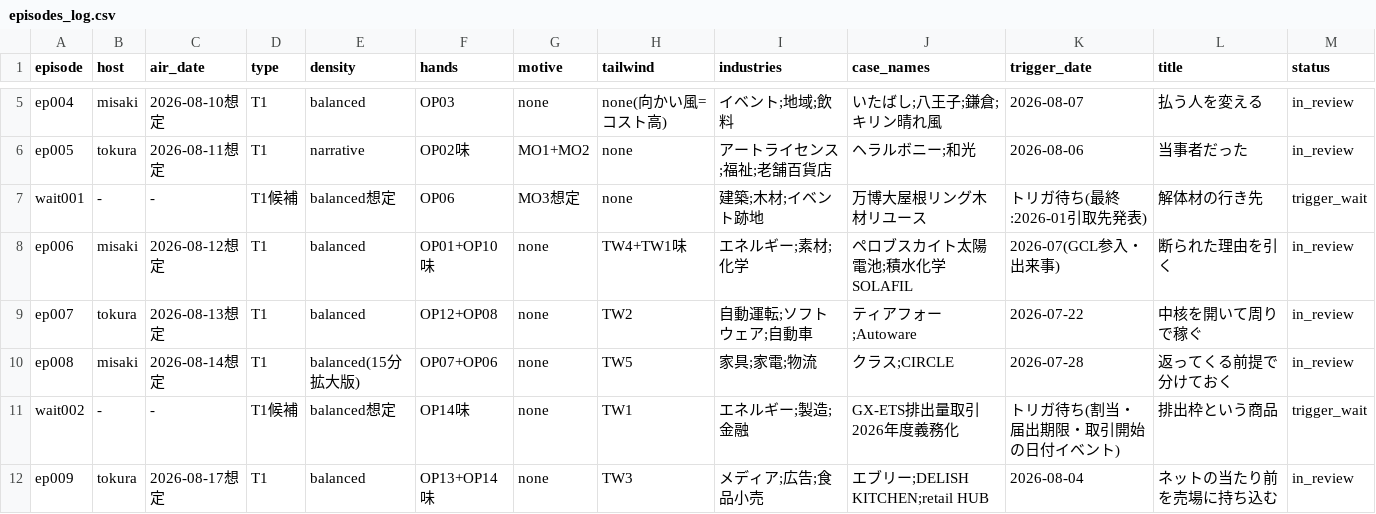
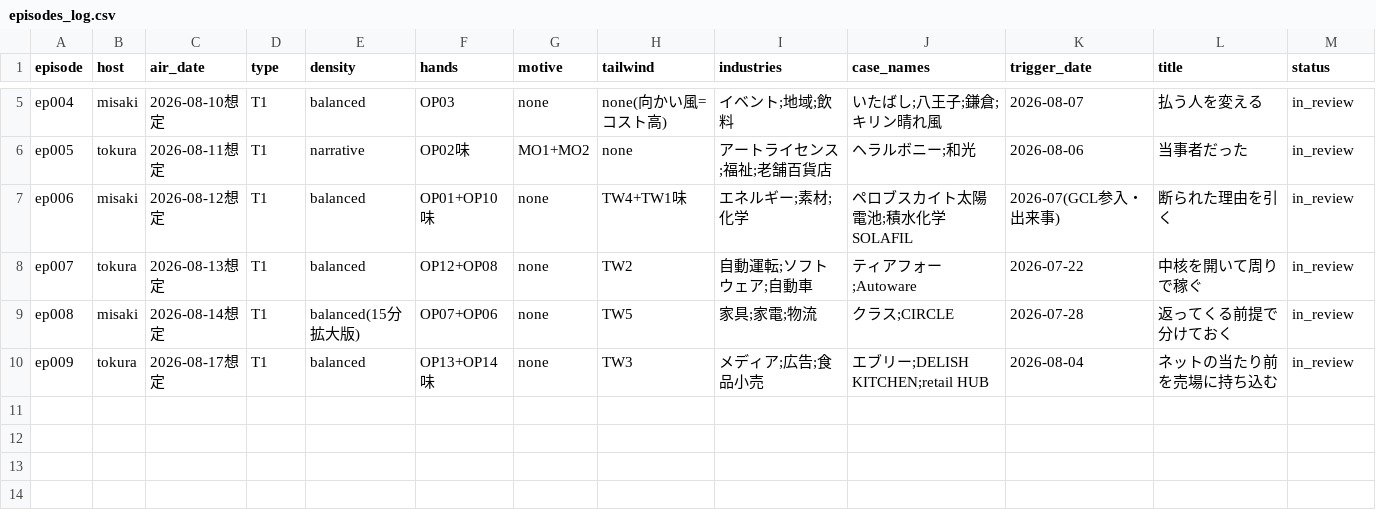
Before and after one commit to AtsushiSaito1980/sonote2026, a CSV file: ledger/episodes_log.csv, drawn as a sheet; only a part is shown, gaps mark what is left out.

```diff
--- a/ledger/episodes_log.csv
+++ b/ledger/episodes_log.csv
@@ -6,3 +6,2 @@ ep004,misaki,2026-08-10想定,T1,balanced,OP03,none,none(向かい風=コスト
 ep005,tokura,2026-08-11想定,T1,narrative,OP02味,MO1+MO2,none,アートライセンス;福祉;老舗百貨店,ヘラルボニー;和光,2026-08-06,当事者だった,in_review
-wait001,-,-,T1候補,balanced想定,OP06,MO3想定,none,建築;木材;イベント跡地,万博大屋根リング木材リユース,トリガ待ち(最終:2026-01引取先発表),解体材の行き先,trigger_wait
 ep006,misaki,2026-08-12想定,T1,balanced,OP01+OP10味,none,TW4+TW1味,エネルギー;素材;化学,ペロブスカイト太陽電池;積水化学SOLAFIL,2026-07(GCL参入・出来事),断られた理由を引く,in_review
@@ -10,3 +9,2 @@ ep007,tokura,2026-08-13想定,T1,balanced,OP12+OP08,none,TW2,自動運転;ソフ
 ep008,misaki,2026-08-14想定,T1,balanced(15分拡大版),OP07+OP06,none,TW5,家具;家電;物流,クラス;CIRCLE,2026-07-28,返ってくる前提で分けておく,in_review
-wait002,-,-,T1候補,balanced想定,OP14味,none,TW1,エネルギー;製造;金融,GX-ETS排出量取引2026年度義務化,トリガ待ち(割当・届出期限・取引開始の日付イベント),排出枠という商品,trigger_wait
 ep009,tokura,2026-08-17想定,T1,balanced,OP13+OP14味,none,TW3,メディア;広告;食品小売,エブリー;DELISH KITCHEN;retail HUB,2026-08-04,ネットの当たり前を売場に持ち込む,in_review
```
Also changed, not shown: 44 other files.
